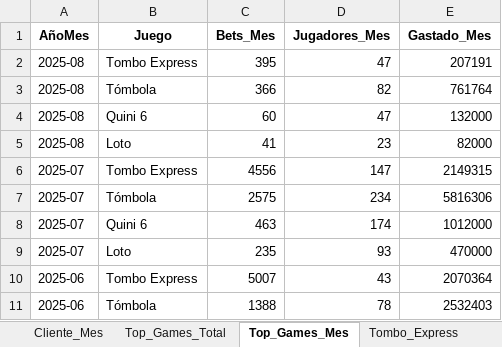
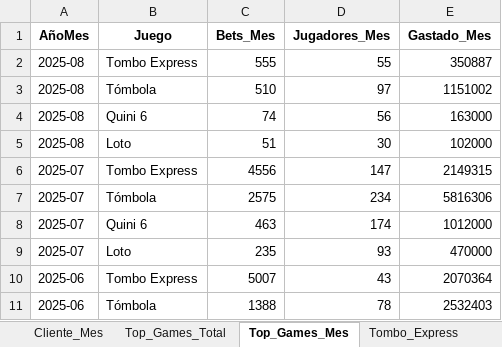
Before and after one commit to franoropeza/lotlinedashboard, an Excel workbook: reporte_movimientos.xlsx, sheet Top_Games_Mes, drawn as a sheet; only a part is shown; values as stored, in another font and other column widths than the file's, no borders; removed rows and columns are numbered as before the commit, all else as after; the diff names each change by its address in the sheet, - before the commit and + after, or states it on an @@ line.

```diff
--- a/reporte_movimientos.xlsx (sheet Top_Games_Mes)
+++ b/reporte_movimientos.xlsx (sheet Top_Games_Mes)
-row 2: 2025-08 | Tombo Express | 395 | 47 | 207191
-row 3: 2025-08 | Tómbola | 366 | 82 | 761764
-row 4: 2025-08 | Quini 6 | 60 | 47 | 132000
-row 5: 2025-08 | Loto | 41 | 23 | 82000
+row 2: 2025-08 | Tombo Express | 555 | 55 | 350887
+row 3: 2025-08 | Tómbola | 510 | 97 | 1151002
+row 4: 2025-08 | Quini 6 | 74 | 56 | 163000
+row 5: 2025-08 | Loto | 51 | 30 | 102000
```
Also changed, not shown: sheet Resumen, sheet Tombola, sheet Cliente_Mes, sheet Retencion_MODO, sheet Quini6, sheet Tombo_Express, 19 more sheets, charts or pictures, 17 other files.
